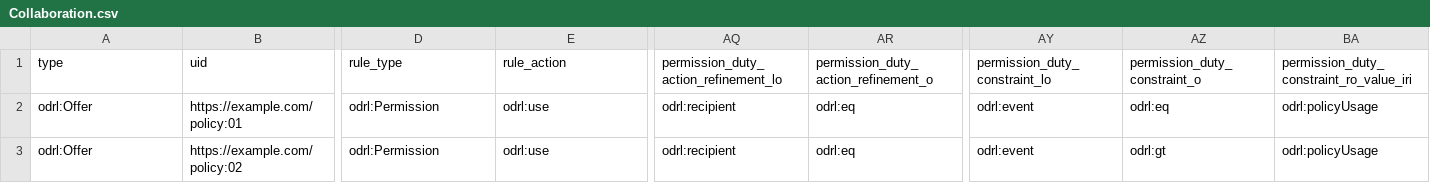
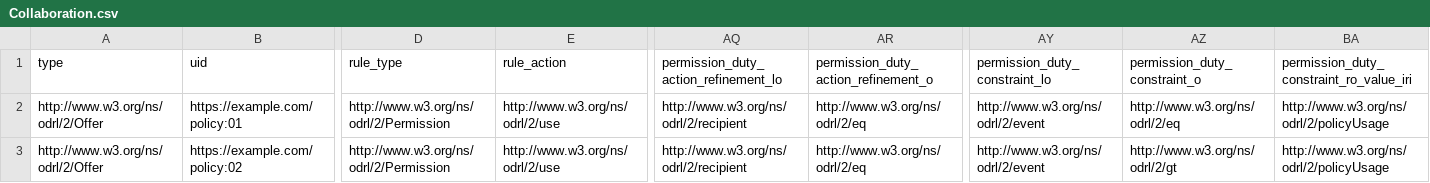
Before and after one commit to wilkinsonlab/odrl-cce-models, a CSV file: Data examples/Collaboration.csv, drawn as a sheet; only a part is shown, gaps mark what is left out; the diff names each change by its address in the sheet, - before the commit and + after, or states it on an @@ line.

```diff
--- a/Data examples/Collaboration.csv
+++ b/Data examples/Collaboration.csv
-A2:A3: odrl:Offer
+A2:A3: http://www.w3.org/ns/odrl/2/Offer
-D2:D3: odrl:Permission
+D2:D3: http://www.w3.org/ns/odrl/2/Permission
-E2:E3: odrl:use
+E2:E3: http://www.w3.org/ns/odrl/2/use
-AQ2:AQ3: odrl:recipient
+AQ2:AQ3: http://www.w3.org/ns/odrl/2/recipient
-AR2:AR3: odrl:eq
+AR2:AR3: http://www.w3.org/ns/odrl/2/eq
-AY2:AY3: odrl:event
+AY2:AY3: http://www.w3.org/ns/odrl/2/event
-AZ2: odrl:eq
+AZ2: http://www.w3.org/ns/odrl/2/eq
-BA2:BA3: odrl:policyUsage
+BA2:BA3: http://www.w3.org/ns/odrl/2/policyUsage
-AZ3: odrl:gt
+AZ3: http://www.w3.org/ns/odrl/2/gt
```
Also changed, not shown: Data examples/Clinical Care.csv, Data examples/Fees.csv, 16 other files.
